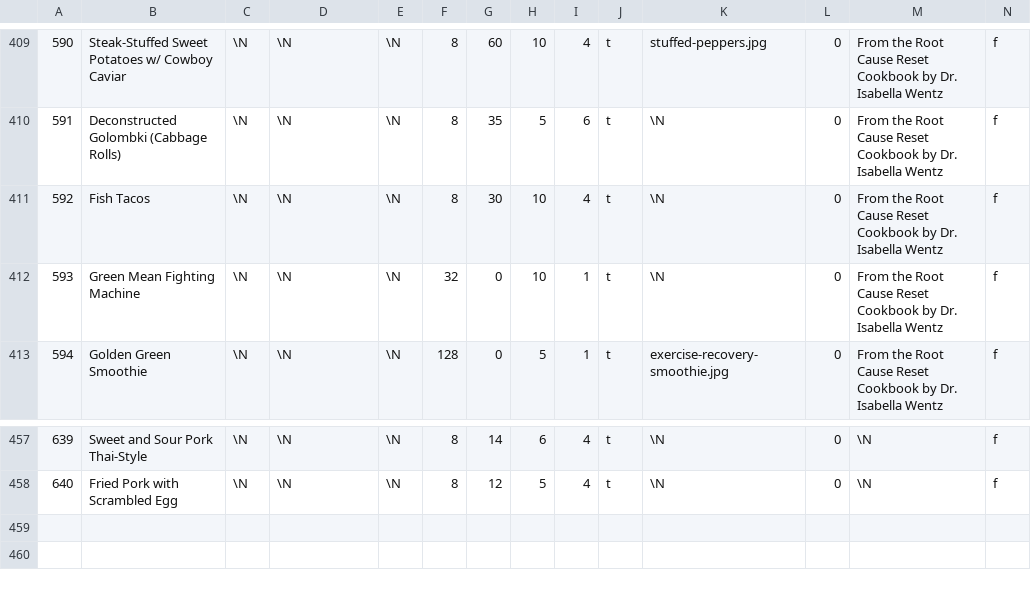
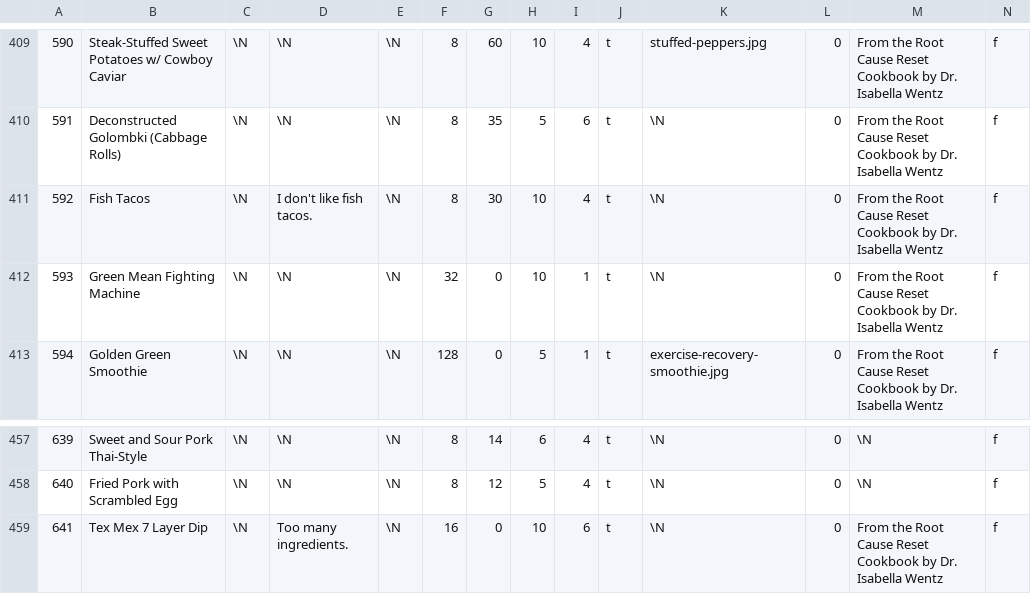
Before and after one commit to gscanlon21/a-feast-a-day, a CSV file: .backups/recipes.csv, drawn as a sheet; only a part is shown, gaps mark what is left out; rows hold the shown columns only; the diff names each change by its address in the sheet, - before the commit and + after, or states it on an @@ line.

Commit message:
chore: update database backup

```diff
--- a/.backups/recipes.csv
+++ b/.backups/recipes.csv
-D411: \N
+D411: I don't like fish tacos.
+row 459: 641 | Tex Mex 7 Layer Dip | \N | Too many ingredients. | \N | 16 | 0 | 10 | 6 | t | \N | 0 | From the Root Cause Reset Cookbook by Dr. Isabella Wentz | f
```
Also changed, not shown: .backups/ingredients.csv, 5 other files.
